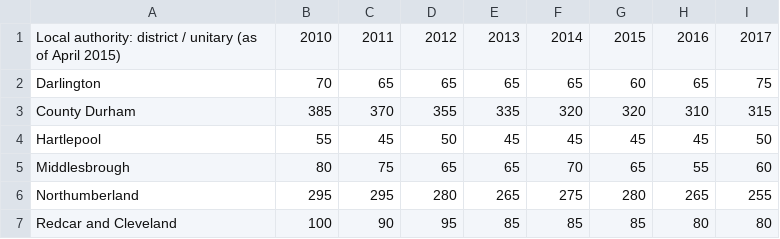
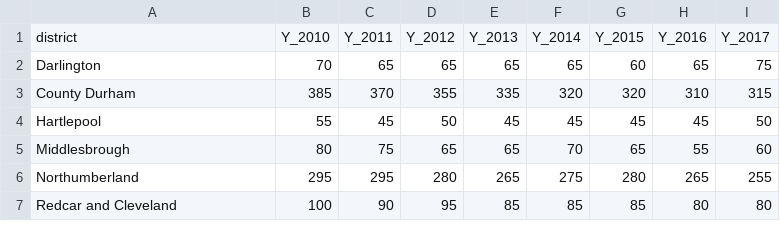
Before and after one commit to com-480-data-visualization/datavis-project-2022-alendro_and_the_aleandros, a CSV file: choropleth/pub_counts/pub_count_history.csv, drawn as a sheet; only a part is shown.

```diff
--- a/choropleth/pub_counts/pub_count_history.csv
+++ b/choropleth/pub_counts/pub_count_history.csv
@@ -1,2 +1,2 @@
-Local authority: district / unitary (as of April 2015),2010,2011,2012,2013,2014,2015,2016,2017
+district,Y_2010,Y_2011,Y_2012,Y_2013,Y_2014,Y_2015,Y_2016,Y_2017
 Darlington,70,65,65,65,65,60,65,75
```
Also changed, not shown: choropleth/pub_counts/ni_count_history.csv, 2 other files.
